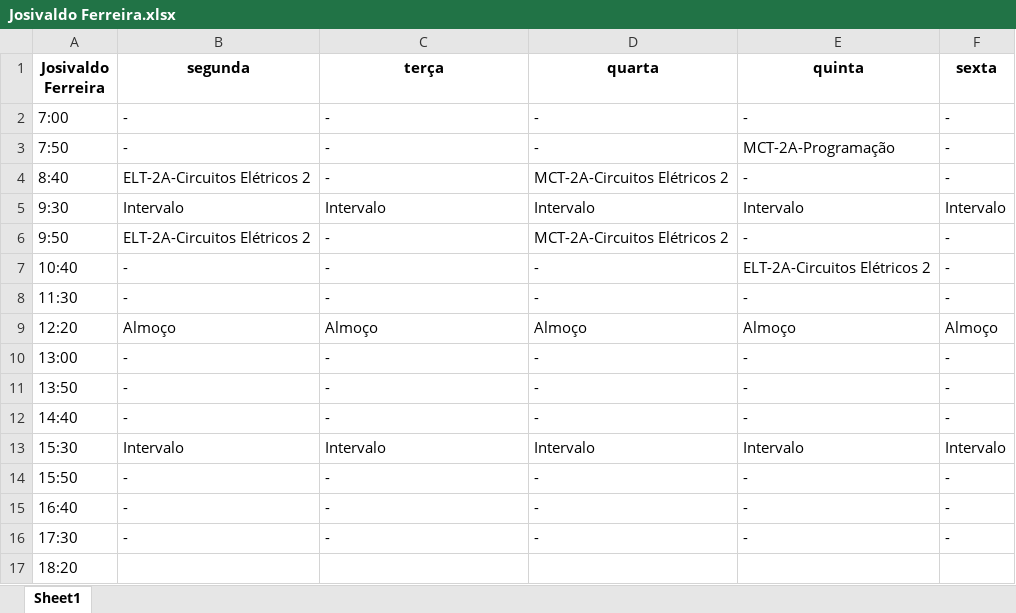
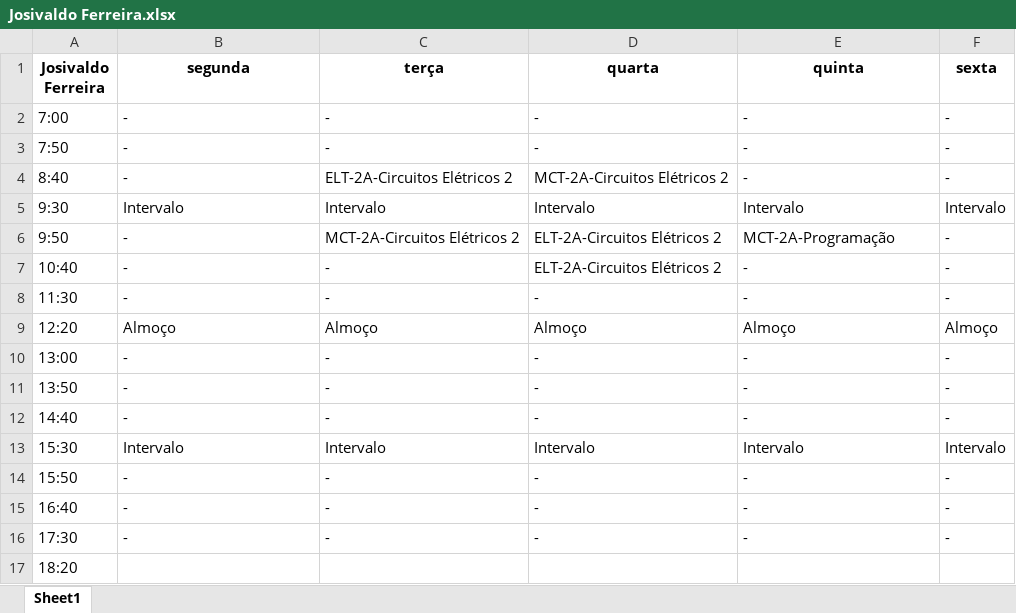
Before and after one commit to TulioHRC/Horarios-CEFET, an Excel workbook: data/teacher/Josivaldo Ferreira.xlsx, sheet Sheet1, drawn as a sheet; values as stored, in another font and other column widths than the file's, no borders; the diff names each change by its address in the sheet, - before the commit and + after, or states it on an @@ line.

```diff
--- a/data/teacher/Josivaldo Ferreira.xlsx (sheet Sheet1)
+++ b/data/teacher/Josivaldo Ferreira.xlsx (sheet Sheet1)
-E3 (quinta): MCT-2A-Programação
+E3 (quinta): -
-B4 (segunda): ELT-2A-Circuitos Elétricos 2
+B4 (segunda): -
-C4 (terça): -
+C4 (terça): ELT-2A-Circuitos Elétricos 2
-B6 (segunda): ELT-2A-Circuitos Elétricos 2
+B6 (segunda): -
-C6 (terça): -
+C6 (terça): MCT-2A-Circuitos Elétricos 2
-D6 (quarta): MCT-2A-Circuitos Elétricos 2
+D6 (quarta): ELT-2A-Circuitos Elétricos 2
-E6 (quinta): -
+E6 (quinta): MCT-2A-Programação
-D7 (quarta): -
+D7 (quarta): ELT-2A-Circuitos Elétricos 2
-E7 (quinta): ELT-2A-Circuitos Elétricos 2
+E7 (quinta): -
```
Also changed, not shown: data/teacher/Euclides.xlsx, data/teacher/Pedro Francisco.xlsx, 27 other files.
